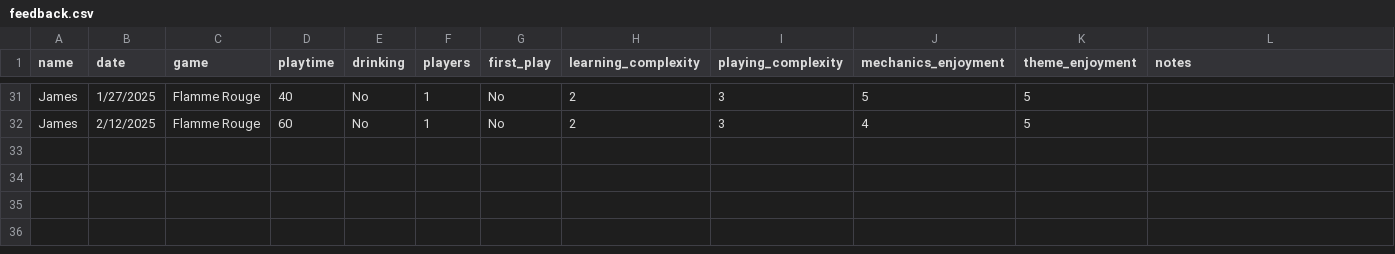
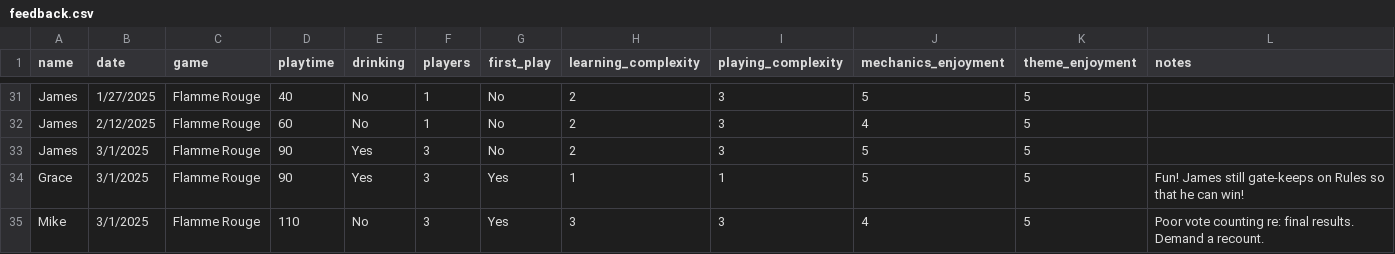
Before and after one commit to carey-james/Games-List, a CSV file: feedback.csv, drawn as a sheet; only a part is shown, gaps mark what is left out; the diff names each change by its address in the sheet, - before the commit and + after, or states it on an @@ line.

Commit message:
Update feedback.csv

```diff
--- a/feedback.csv
+++ b/feedback.csv
+row 33: James | 3/1/2025 | Flamme Rouge | 90 | Yes | 3 | No | 2 | 3 | 5 | 5
+row 34: Grace | 3/1/2025 | Flamme Rouge | 90 | Yes | 3 | Yes | 1 | 1 | 5 | 5 | Fun! James still gate-keeps on Rules so that he can win!
+row 35: Mike | 3/1/2025 | Flamme Rouge | 110 | No | 3 | Yes | 3 | 3 | 4 | 5 | Poor vote counting re: final results. Demand a recount.
```
